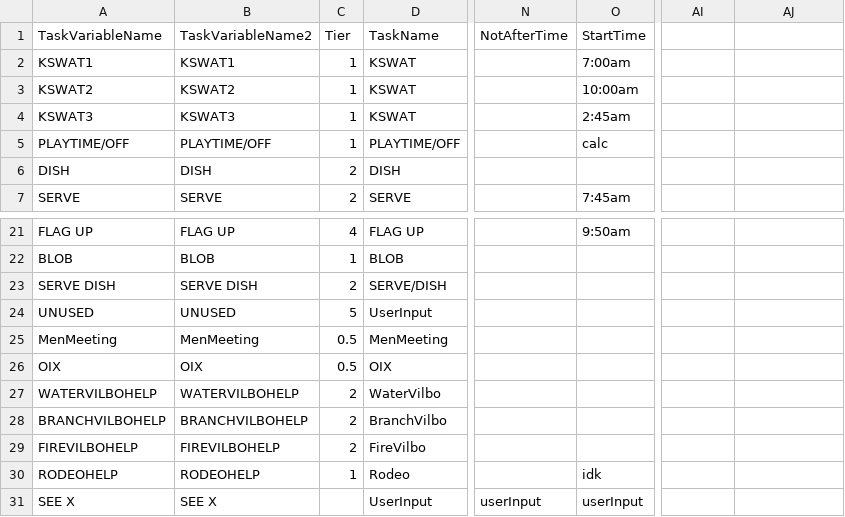
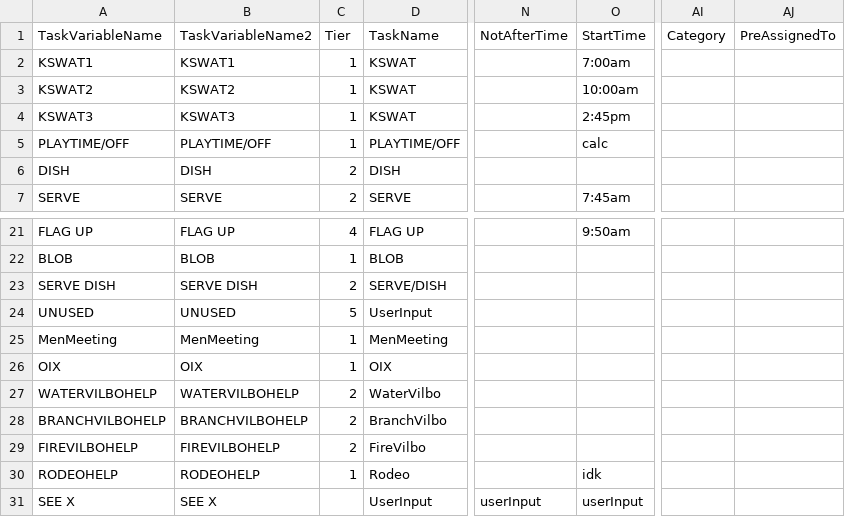
Before and after one commit to DrTechtainiumToo/CampStaffScheduler, a CSV file: CSV Data Folder/SWATBasicTasksListForScheduler.csv, drawn as a sheet; only a part is shown, gaps mark what is left out; the diff names each change by its address in the sheet, - before the commit and + after, or states it on an @@ line.

```diff
--- a/CSV Data Folder/SWATBasicTasksListForScheduler.csv
+++ b/CSV Data Folder/SWATBasicTasksListForScheduler.csv
-AI1: (empty)
+AI1: Category
-AJ1: (empty)
+AJ1: PreAssignedTo
-O4: 2:45am
+O4: 2:45pm
-C25:C26: 0.5
+C25:C26: 1
```
Also changed, not shown: CSV Data Folder/SWATNightChoresInfo.csv, 11 other files.
